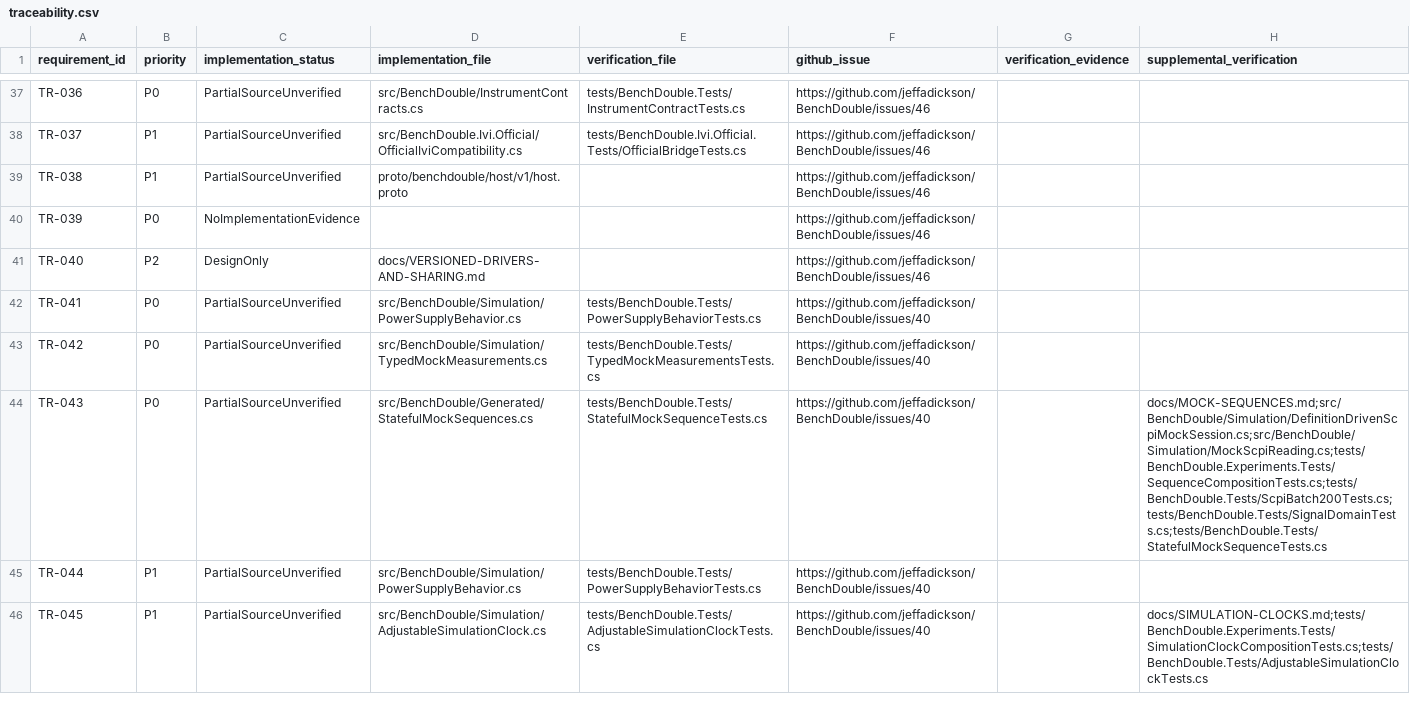
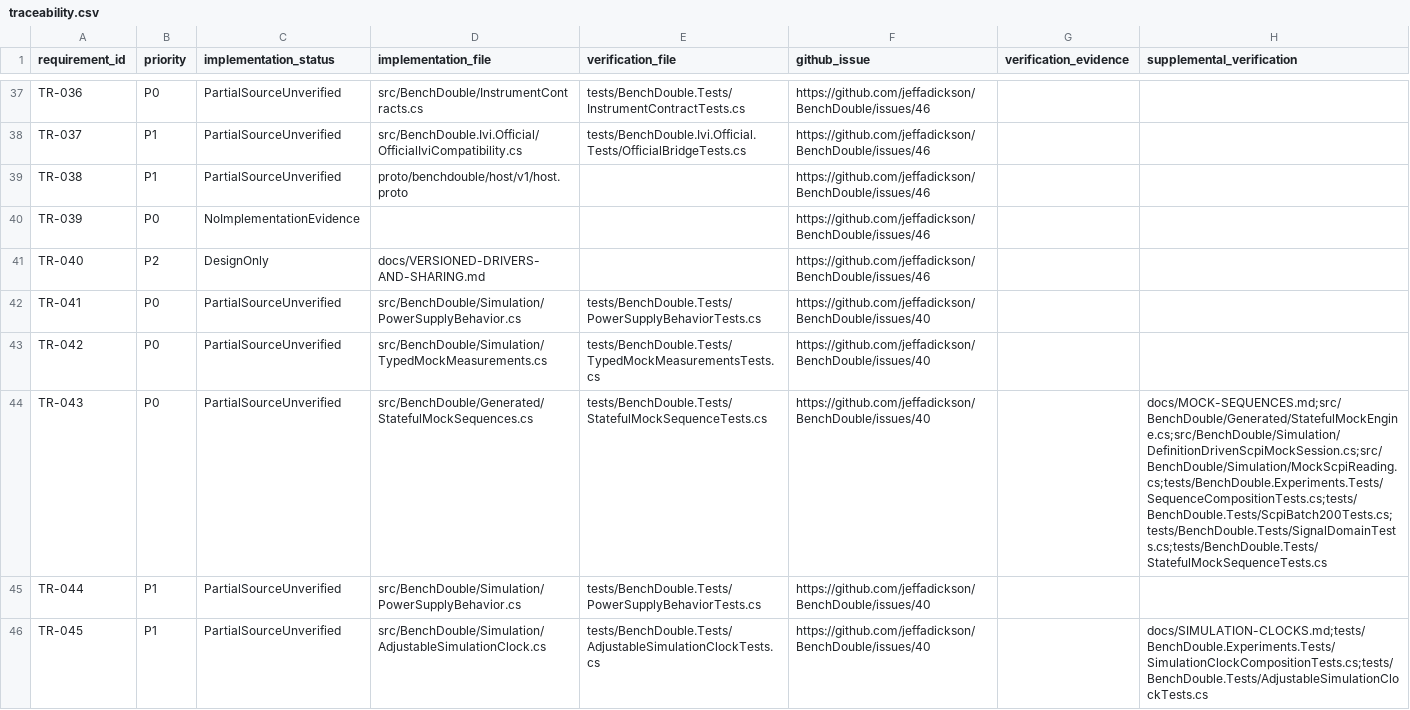
Before and after one commit to jeffadickson/BenchForge, a CSV file: requirements/traceability.csv, drawn as a sheet; only a part is shown, gaps mark what is left out.

```diff
--- a/requirements/traceability.csv
+++ b/requirements/traceability.csv
@@ -43,3 +43,3 @@ TR-041,P0,PartialSourceUnverified,src/BenchDouble/Simulation/PowerSupplyBehavior
 TR-042,P0,PartialSourceUnverified,src/BenchDouble/Simulation/TypedMockMeasurements.cs,tests/BenchDouble.Tests/TypedMockMeasurementsTests.cs,https://github.com/jeffadickson/BenchDouble/issues/40,,
-TR-043,P0,PartialSourceUnverified,src/BenchDouble/Generated/StatefulMockSequences.cs,tests/BenchDouble.Tests/StatefulMockSequenceTests.cs,https://github.com/jeffadickson/BenchDouble/issues/40,,docs/MOCK-SEQUENCES.md;src/BenchDouble/Simulation/DefinitionDrivenScpiMockSession.cs;src/BenchDouble/Simulation/MockScpiReading.cs;tests/BenchDouble.Experiments.Tests/SequenceCompositionTests.cs;tests/BenchDouble.Tests/ScpiBatch200Tests.cs;tests/BenchDouble.Tests/SignalDomainTests.cs;tests/BenchDouble.Tests/StatefulMockSequenceTests.cs
+TR-043,P0,PartialSourceUnverified,src/BenchDouble/Generated/StatefulMockSequences.cs,tests/BenchDouble.Tests/StatefulMockSequenceTests.cs,https://github.com/jeffadickson/BenchDouble/issues/40,,docs/MOCK-SEQUENCES.md;src/BenchDouble/Generated/StatefulMockEngine.cs;src/BenchDouble/Simulation/DefinitionDrivenScpiMockSession.cs;src/BenchDouble/Simulation/MockScpiReading.cs;tests/BenchDouble.Experiments.Tests/SequenceCompositionTests.cs;tests/BenchDouble.Tests/ScpiBatch200Tests.cs;tests/BenchDouble.Tests/SignalDomainTests.cs;tests/BenchDouble.Tests/StatefulMockSequenceTests.cs
 TR-044,P1,PartialSourceUnverified,src/BenchDouble/Simulation/PowerSupplyBehavior.cs,tests/BenchDouble.Tests/PowerSupplyBehaviorTests.cs,https://github.com/jeffadickson/BenchDouble/issues/40,,
```
Also changed, not shown: requirements/full-audit.csv, 4 other files.
